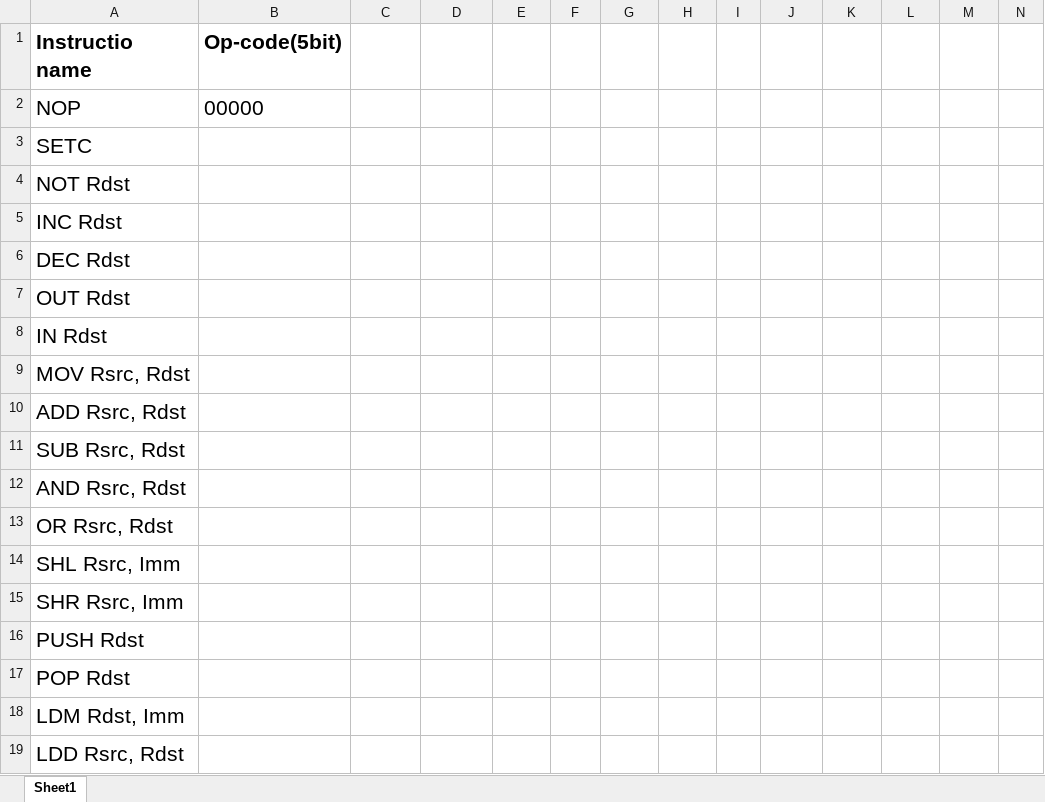
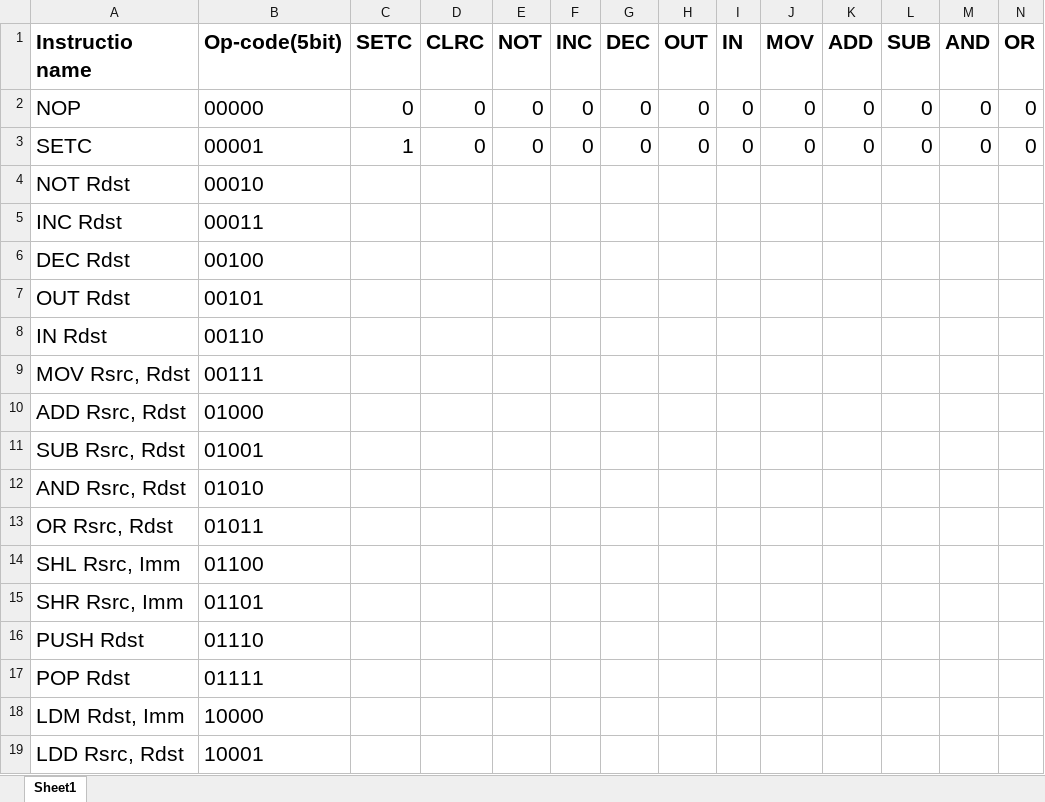
Before and after one commit to markyasser/Five-stages-pipeline-processsor, an Excel workbook: Control Unit.xlsx, sheet Sheet1, drawn as a sheet; only a part is shown; values as stored, in another font and other column widths than the file's, no borders; removed rows and columns are numbered as before the commit, all else as after; rows hold the shown columns only; the diff covers the shown part only; the diff names each change by its address in the sheet, - before the commit and + after, or states it on an @@ line.

Commit message:
adding op-codes

```diff
--- a/Control Unit.xlsx (sheet Sheet1)
+++ b/Control Unit.xlsx (sheet Sheet1)
-C1: (empty)
+C1: SETC
-D1: (empty)
+D1: CLRC
-E1: (empty)
+E1: NOT
-F1: (empty)
+F1: INC
-G1: (empty)
+G1: DEC
-H1: (empty)
+H1: OUT
-I1: (empty)
+I1: IN
-J1: (empty)
+J1: MOV
-K1: (empty)
+K1: ADD
-L1: (empty)
+L1: SUB
-M1: (empty)
+M1: AND
-N1: (empty)
+N1: OR
-C2 (SETC): (empty)
+C2 (SETC): 0
-D2 (CLRC): (empty)
+D2 (CLRC): 0
-E2 (NOT): (empty)
+E2 (NOT): 0
-F2 (INC): (empty)
+F2 (INC): 0
-G2 (DEC): (empty)
+G2 (DEC): 0
-H2 (OUT): (empty)
+H2 (OUT): 0
-I2 (IN): (empty)
+I2 (IN): 0
-J2 (MOV): (empty)
+J2 (MOV): 0
-K2 (ADD): (empty)
+K2 (ADD): 0
-L2 (SUB): (empty)
+L2 (SUB): 0
-M2 (AND): (empty)
+M2 (AND): 0
-N2 (OR): (empty)
+N2 (OR): 0
-row 3: SETC
+row 3: SETC | 00001 | 1 | 0 | 0 | 0 | 0 | 0 | 0 | 0 | 0 | 0 | 0 | 0
-B4 (Op-code(5bit)): (empty)
+B4 (Op-code(5bit)): 00010
-B5 (Op-code(5bit)): (empty)
+B5 (Op-code(5bit)): 00011
-B6 (Op-code(5bit)): (empty)
+B6 (Op-code(5bit)): 00100
-B7 (Op-code(5bit)): (empty)
+B7 (Op-code(5bit)): 00101
-B8 (Op-code(5bit)): (empty)
+B8 (Op-code(5bit)): 00110
-B9 (Op-code(5bit)): (empty)
+B9 (Op-code(5bit)): 00111
-B10 (Op-code(5bit)): (empty)
+B10 (Op-code(5bit)): 01000
-B11 (Op-code(5bit)): (empty)
+B11 (Op-code(5bit)): 01001
-B12 (Op-code(5bit)): (empty)
+B12 (Op-code(5bit)): 01010
-B13 (Op-code(5bit)): (empty)
+B13 (Op-code(5bit)): 01011
-B14 (Op-code(5bit)): (empty)
+B14 (Op-code(5bit)): 01100
-B15 (Op-code(5bit)): (empty)
+B15 (Op-code(5bit)): 01101
-B16 (Op-code(5bit)): (empty)
+B16 (Op-code(5bit)): 01110
-B17 (Op-code(5bit)): (empty)
+B17 (Op-code(5bit)): 01111
-B18 (Op-code(5bit)): (empty)
+B18 (Op-code(5bit)): 10000
-B19 (Op-code(5bit)): (empty)
+B19 (Op-code(5bit)): 10001
```
Also changed, not shown: 38 edited cells elsewhere in this sheet.
